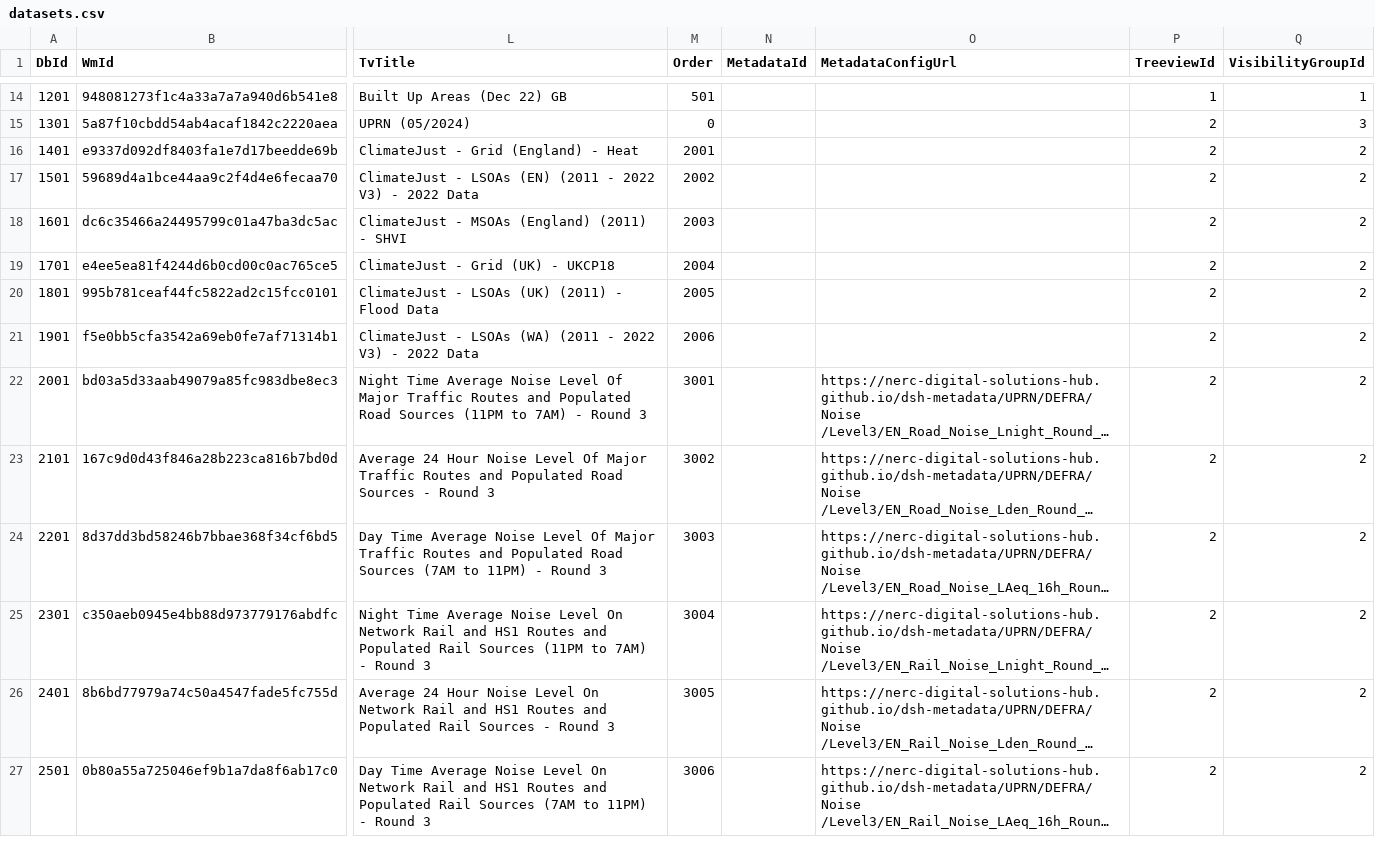
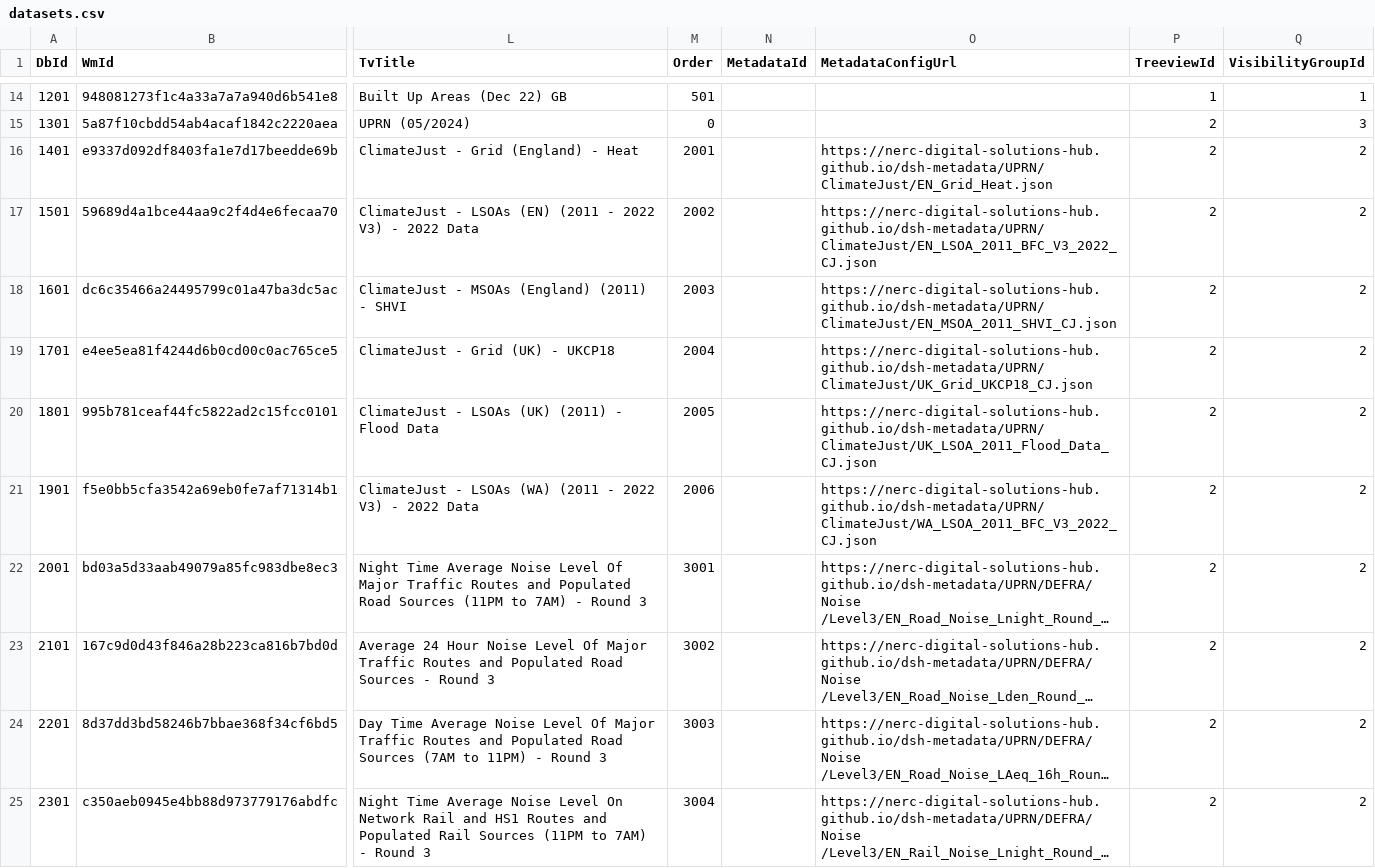
Before and after one commit to NERC-Digital-Solutions-Hub/dsh-content, a CSV file: pages/apps/uprn-service/generated/csv/config/datasets.csv, drawn as a sheet; only a part is shown, gaps mark what is left out; the shorter side is filled out with more unchanged rows; long unchanged cells end in …; the diff names each change by its address in the sheet, - before the commit and + after, or states it on an @@ line.

```diff
--- a/pages/apps/uprn-service/generated/csv/config/datasets.csv
+++ b/pages/apps/uprn-service/generated/csv/config/datasets.csv
-O16 (MetadataConfigUrl): (empty)
+O16 (MetadataConfigUrl): https://nerc-digital-solutions-hub.github.io/dsh-metadata/UPRN/ClimateJust/EN_Grid_Heat.json
-O17 (MetadataConfigUrl): (empty)
+O17 (MetadataConfigUrl): https://nerc-digital-solutions-hub.github.io/dsh-metadata/UPRN/ClimateJust/EN_LSOA_2011_BFC_V3_2022_CJ.json
-O18 (MetadataConfigUrl): (empty)
+O18 (MetadataConfigUrl): https://nerc-digital-solutions-hub.github.io/dsh-metadata/UPRN/ClimateJust/EN_MSOA_2011_SHVI_CJ.json
-O19 (MetadataConfigUrl): (empty)
+O19 (MetadataConfigUrl): https://nerc-digital-solutions-hub.github.io/dsh-metadata/UPRN/ClimateJust/UK_Grid_UKCP18_CJ.json
-O20 (MetadataConfigUrl): (empty)
+O20 (MetadataConfigUrl): https://nerc-digital-solutions-hub.github.io/dsh-metadata/UPRN/ClimateJust/UK_LSOA_2011_Flood_Data_CJ.json
-O21 (MetadataConfigUrl): (empty)
+O21 (MetadataConfigUrl): https://nerc-digital-solutions-hub.github.io/dsh-metadata/UPRN/ClimateJust/WA_LSOA_2011_BFC_V3_2022_CJ.json
```
Also changed, not shown: 1 other file.
